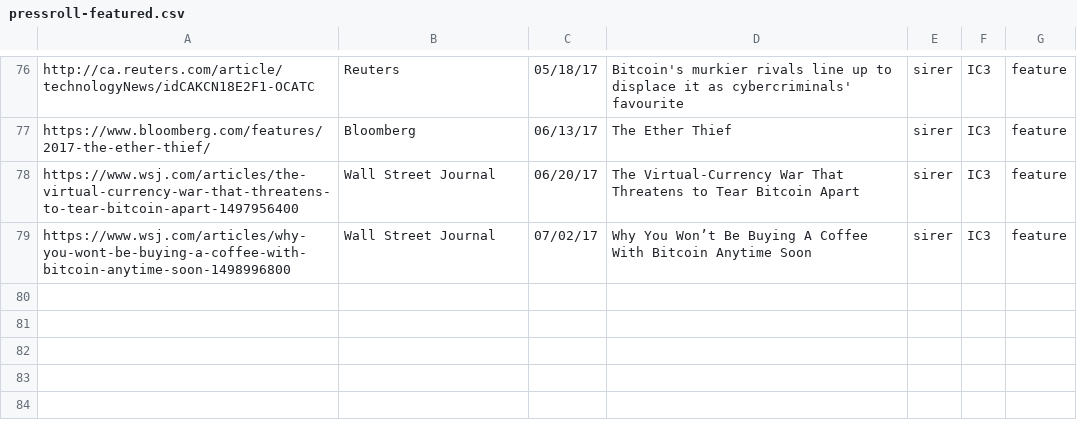
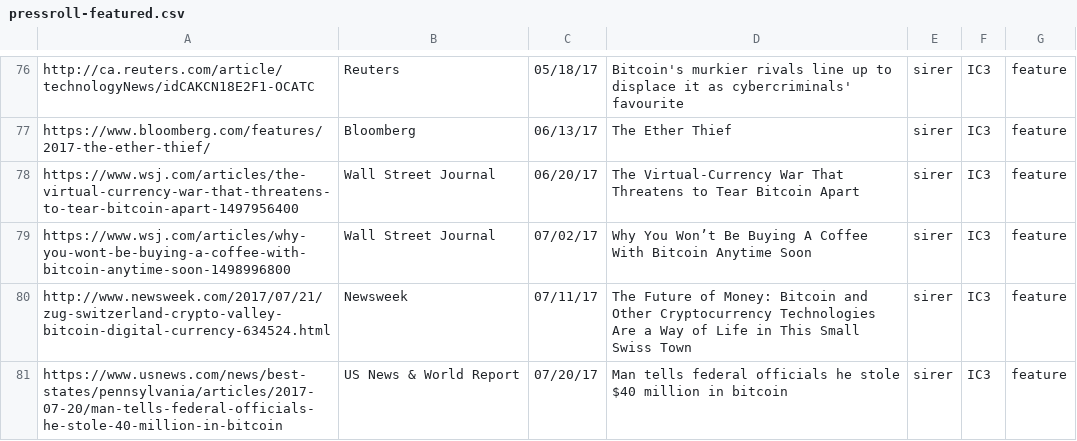
Before and after one commit to initc3/ic3-website, a CSV file: content/press/pressroll-featured.csv, drawn as a sheet; only a part is shown, gaps mark what is left out; the diff names each change by its address in the sheet, - before the commit and + after, or states it on an @@ line.

```diff
--- a/content/press/pressroll-featured.csv
+++ b/content/press/pressroll-featured.csv
+row 80: http://www.newsweek.com/2017/07/21/zug-switzerland-crypto-valley-bitcoin-digital-currency-634524.html | Newsweek | 07/11/17 | The Future of Money: Bitcoin and Other Cryptocurrency Technologies Are a Way of Life in This Small Swiss Town | sirer | IC3 | feature
+row 81: https://www.usnews.com/news/best-states/pennsylvania/articles/2017-07-20/man-tells-federal-officials-he-stole-40-million-in-bitcoin | US News & World Report | 07/20/17 | Man tells federal officials he stole $40 million in bitcoin | sirer | IC3 | feature
```
Also changed, not shown: content/press/pressroll-all.csv, content/press/pressroll.csv, 1 other file.
